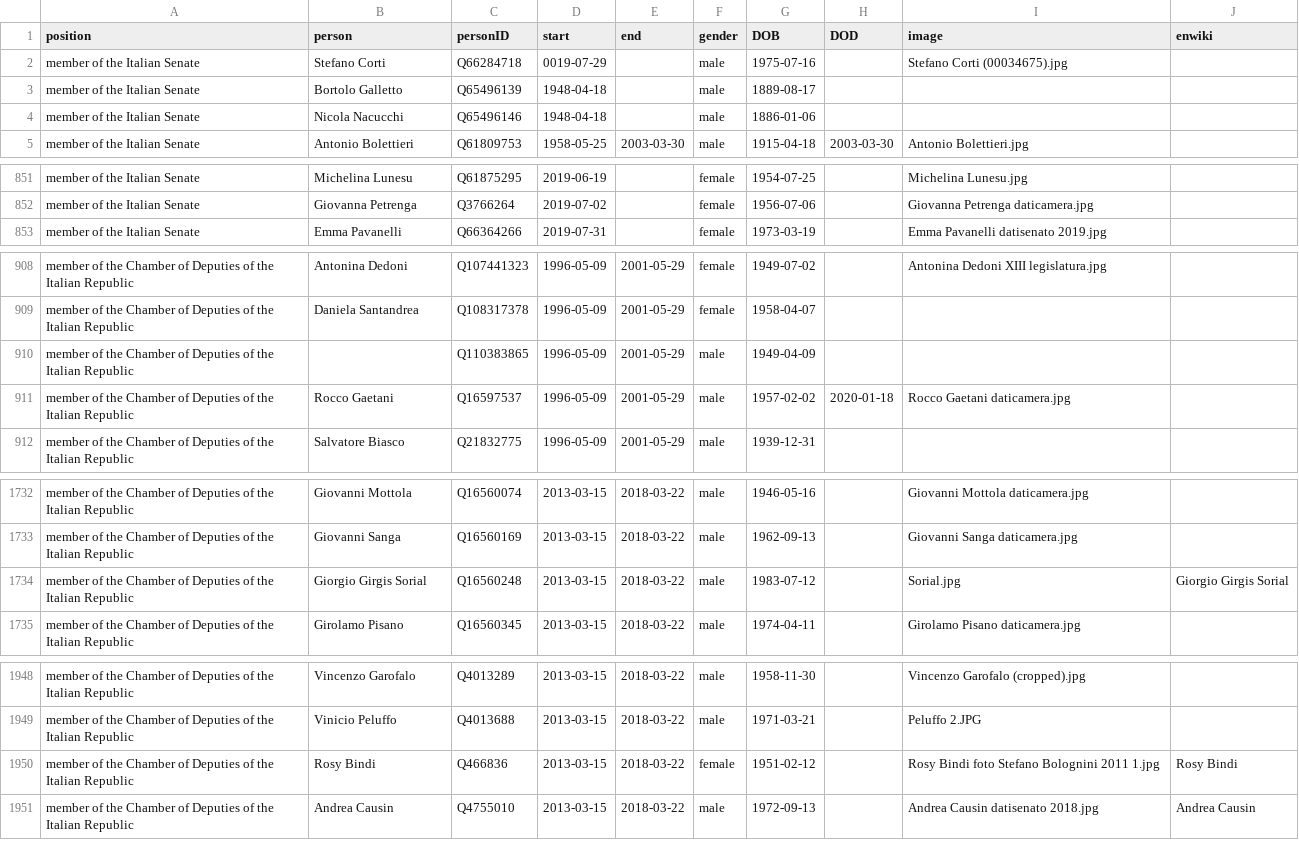
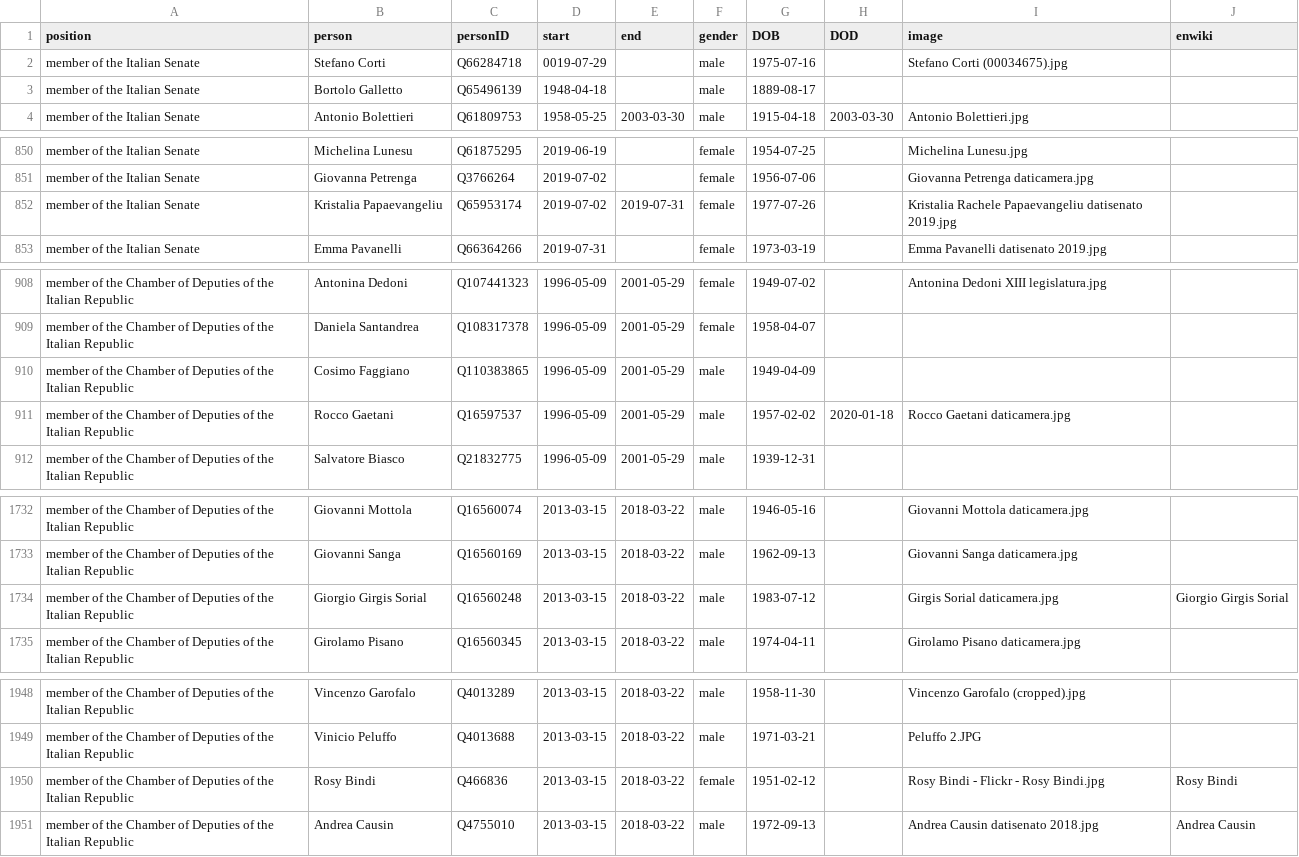
Before and after one commit to every-politician-scrapers/italy-ministers, a CSV file: html/legislators.csv, drawn as a sheet; only a part is shown, gaps mark what is left out.

```diff
--- a/html/legislators.csv
+++ b/html/legislators.csv
@@ -3,3 +3,2 @@ member of the Italian Senate,Stefano Corti,Q66284718,0019-07-29,,male,1975-07-16
 member of the Italian Senate,Bortolo Galletto,Q65496139,1948-04-18,,male,1889-08-17,,,
-member of the Italian Senate,Nicola Nacucchi,Q65496146,1948-04-18,,male,1886-01-06,,,
 member of the Italian Senate,Antonio Bolettieri,Q61809753,1958-05-25,2003-03-30,male,1915-04-18,2003-03-30,Antonio Bolettieri.jpg,
@@ -852,2 +851,3 @@ member of the Italian Senate,Michelina Lunesu,Q61875295,2019-06-19,,female,1954-
 member of the Italian Senate,Giovanna Petrenga,Q3766264,2019-07-02,,female,1956-07-06,,Giovanna Petrenga daticamera.jpg,
+member of the Italian Senate,Kristalia Papaevangeliu,Q65953174,2019-07-02,2019-07-31,female,1977-07-26,,Kristalia Rachele Papaevangeliu datisenato 2019.jpg,
 member of the Italian Senate,Emma Pavanelli,Q66364266,2019-07-31,,female,1973-03-19,,Emma Pavanelli datisenato 2019.jpg,
@@ -909,3 +909,3 @@ member of the Chamber of Deputies of the Italian Republic,Antonina Dedoni,Q10744
 member of the Chamber of Deputies of the Italian Republic,Daniela Santandrea,Q108317378,1996-05-09,2001-05-29,female,1958-04-07,,,
-member of the Chamber of Deputies of the Italian Republic,,Q110383865,1996-05-09,2001-05-29,male,1949-04-09,,,
+member of the Chamber of Deputies of the Italian Republic,Cosimo Faggiano,Q110383865,1996-05-09,2001-05-29,male,1949-04-09,,,
 member of the Chamber of Deputies of the Italian Republic,Rocco Gaetani,Q16597537,1996-05-09,2001-05-29,male,1957-02-02,2020-01-18,Rocco Gaetani daticamera.jpg,
@@ -1733,3 +1733,3 @@ member of the Chamber of Deputies of the Italian Republic,Giovanni Mottola,Q1656
 member of the Chamber of Deputies of the Italian Republic,Giovanni Sanga,Q16560169,2013-03-15,2018-03-22,male,1962-09-13,,Giovanni Sanga daticamera.jpg,
-member of the Chamber of Deputies of the Italian Republic,Giorgio Girgis Sorial,Q16560248,2013-03-15,2018-03-22,male,1983-07-12,,Sorial.jpg,Giorgio Girgis Sorial
+member of the Chamber of Deputies of the Italian Republic,Giorgio Girgis Sorial,Q16560248,2013-03-15,2018-03-22,male,1983-07-12,,Girgis Sorial daticamera.jpg,Giorgio Girgis Sorial
 member of the Chamber of Deputies of the Italian Republic,Girolamo Pisano,Q16560345,2013-03-15,2018-03-22,male,1974-04-11,,Girolamo Pisano daticamera.jpg,
@@ -1949,3 +1949,3 @@ member of the Chamber of Deputies of the Italian Republic,Vincenzo Garofalo,Q401
 member of the Chamber of Deputies of the Italian Republic,Vinicio Peluffo,Q4013688,2013-03-15,2018-03-22,male,1971-03-21,,Peluffo 2.JPG,
-member of the Chamber of Deputies of the Italian Republic,Rosy Bindi,Q466836,2013-03-15,2018-03-22,female,1951-02-12,,Rosy Bindi foto Stefano Bolognini 2011 1.jpg,Rosy Bindi
+member of the Chamber of Deputies of the Italian Republic,Rosy Bindi,Q466836,2013-03-15,2018-03-22,female,1951-02-12,,Rosy Bindi - Flickr - Rosy Bindi.jpg,Rosy Bindi
 member of the Chamber of Deputies of the Italian Republic,Andrea Causin,Q4755010,2013-03-15,2018-03-22,male,1972-09-13,,Andrea Causin datisenato 2018.jpg,Andrea Causin
```
Also changed, not shown: html/holders21.csv.
